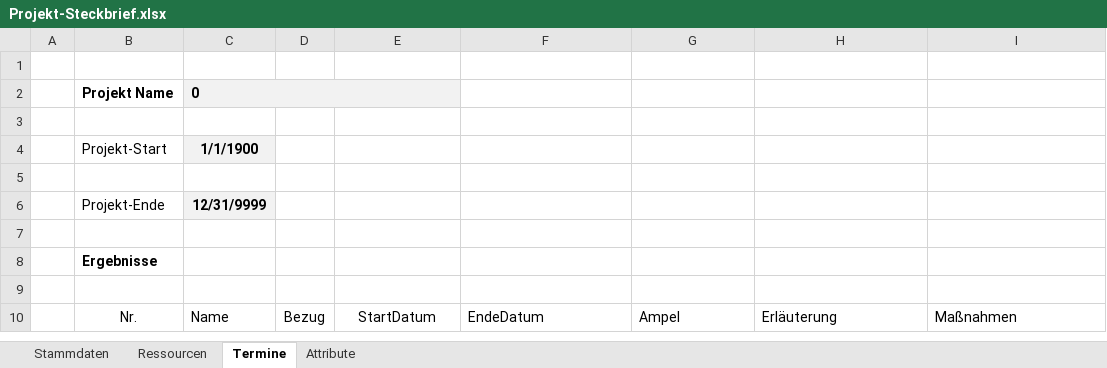
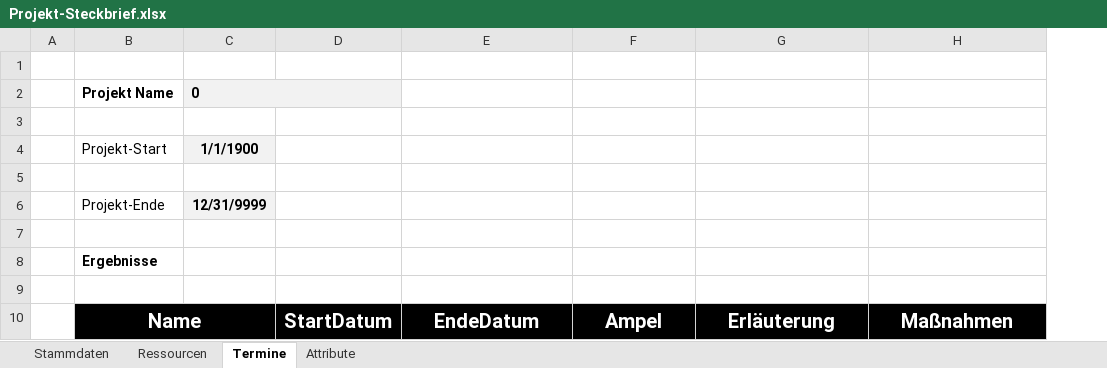
Before and after one commit to visbo-open-source/visbo-projectboard, an Excel workbook: Projectboard/Projectboard/bin/Debug/requirements/Projekt-Steckbrief.xlsx, sheet Termine, drawn as a sheet; values as stored, in another font and other column widths than the file's, no borders; conditional formats and table styles not drawn; removed rows and columns are numbered as before the commit, all else as after; the diff names each change by its address in the sheet, - before the commit and + after, or states it on an @@ line.

```diff
--- a/Projectboard/Projectboard/bin/Debug/requirements/Projekt-Steckbrief.xlsx (sheet Termine)
+++ b/Projectboard/Projectboard/bin/Debug/requirements/Projekt-Steckbrief.xlsx (sheet Termine)
-column D, row 10: Bezug
-B10: Nr.
+B10: Name
-B10:C10 fill: none
+B10:C10 fill: #000000
@@ B10 bold: off → on, text colour: black → #FFFFFF, text size: larger @@
+B10:C10 merged
-C10: Name
+C10: (empty)
@@ D10:H10 fill: none → #000000, bold: off → on, text colour: black → #FFFFFF, text size: larger @@
-E10:H10 alignment: left
+E10:H10 alignment: center
```
Also changed, not shown: sheet Ressourcen, 3 other files.
